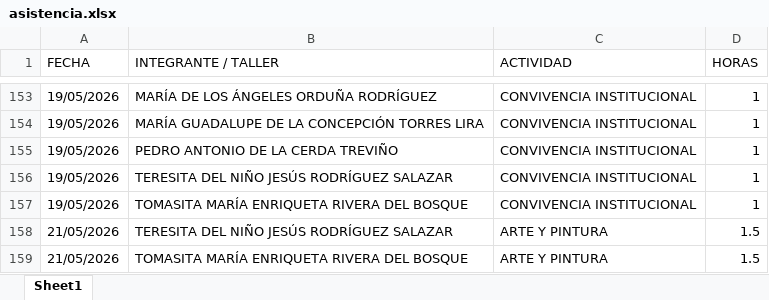
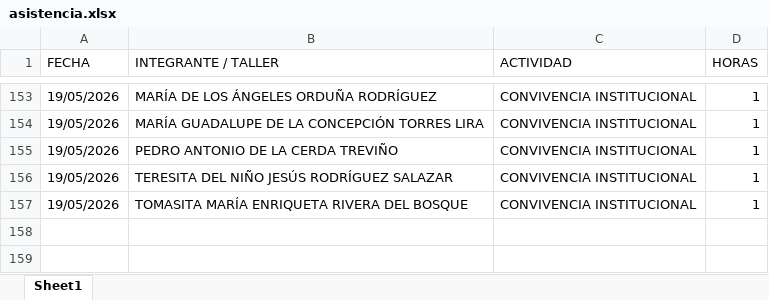
Before and after one commit to jesusalbertomoraleslopez-byte/mentes-app, an Excel workbook: asistencia.xlsx, sheet Sheet1, drawn as a sheet; only a part is shown, gaps mark what is left out; values as stored, in another font and other column widths than the file's, no borders; the diff names each change by its address in the sheet, - before the commit and + after, or states it on an @@ line.

Commit message:
Admin: Eliminación de 2 registros individuales del día 21/05/2026

```diff
--- a/asistencia.xlsx (sheet Sheet1)
+++ b/asistencia.xlsx (sheet Sheet1)
-row 158: 21/05/2026 | TERESITA DEL NIÑO JESÚS RODRÍGUEZ SALAZAR | ARTE Y PINTURA | 1.5
-row 159: 21/05/2026 | TOMASITA MARÍA ENRIQUETA RIVERA DEL BOSQUE | ARTE Y PINTURA | 1.5
```
